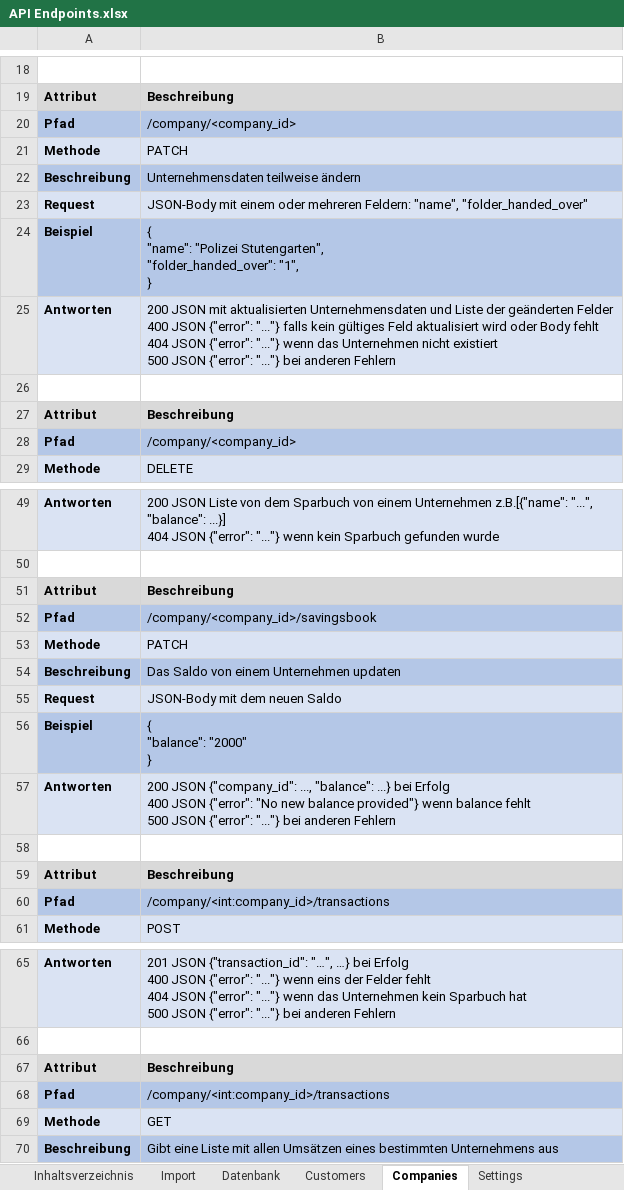
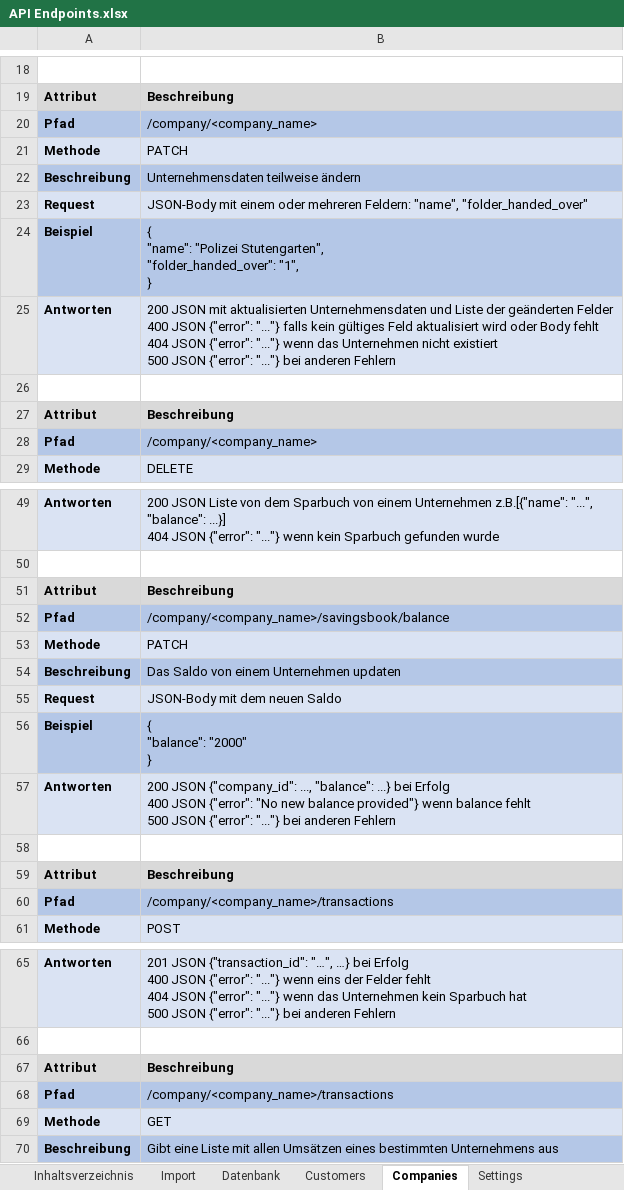
Before and after one commit to LBBW-Azubis/Stutengarten2026, an Excel workbook: API Endpoints.xlsx, sheet Companies, drawn as a sheet; only a part is shown, gaps mark what is left out; values as stored, in another font and other column widths than the file's, no borders; the diff names each change by its address in the sheet, - before the commit and + after, or states it on an @@ line.

```diff
--- a/API Endpoints.xlsx (sheet Companies)
+++ b/API Endpoints.xlsx (sheet Companies)
-B20: /company/<company_id>
+B20: /company/<company_name>
-B28: /company/<company_id>
+B28: /company/<company_name>
-B52: /company/<company_id>/savingsbook
+B52: /company/<company_name>/savingsbook/balance
-B60: /company/<int:company_id>/transactions
+B60: /company/<company_name>/transactions
-B68: /company/<int:company_id>/transactions
+B68: /company/<company_name>/transactions
```
Also changed, not shown: sheet Customers, 1 other file.
